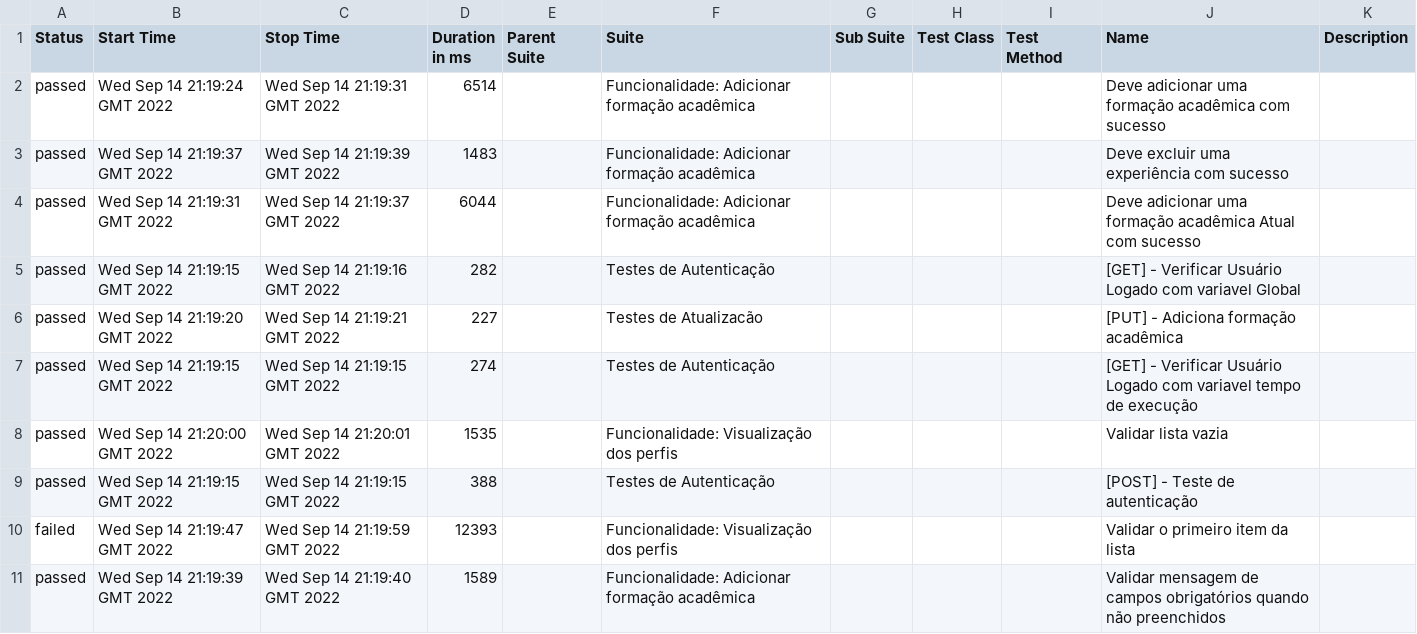
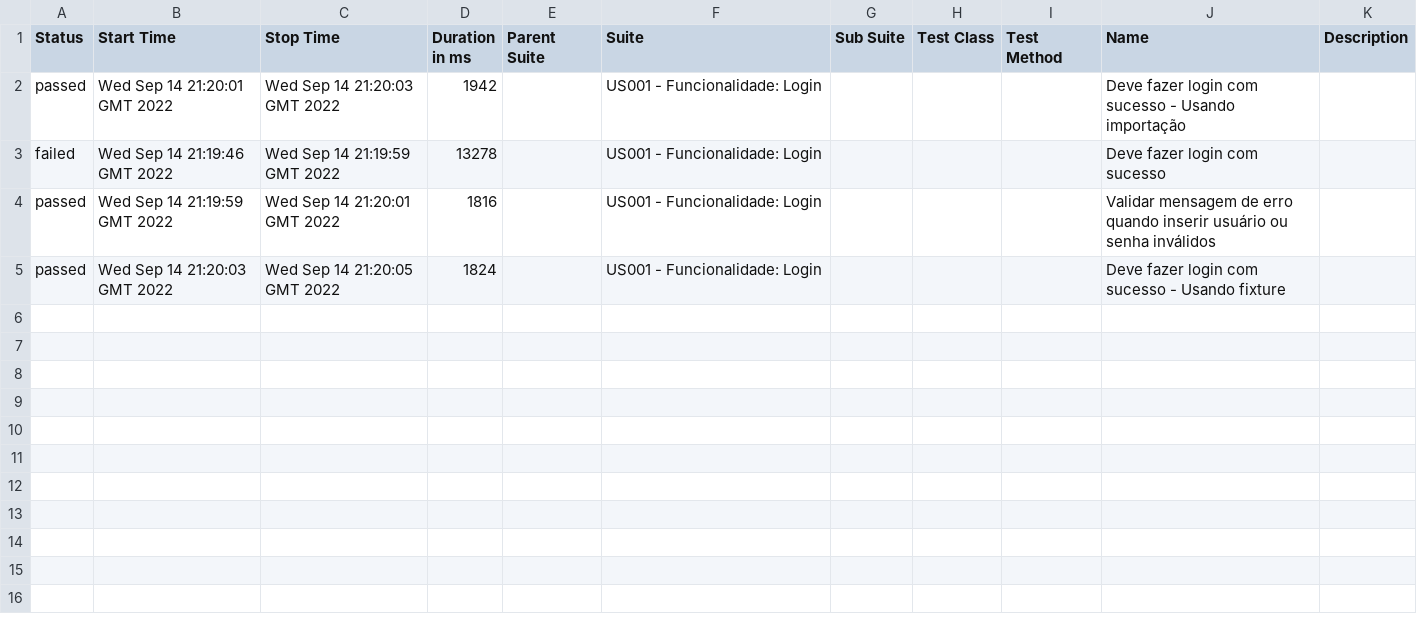
Before and after one commit to RichardKT88/logistica-cypress-test, a CSV file: 7/data/suites.csv, drawn as a sheet.

```diff
--- a/7/data/suites.csv
+++ b/7/data/suites.csv
@@ -1,11 +1,5 @@
 "Status","Start Time","Stop Time","Duration in ms","Parent Suite","Suite","Sub Suite","Test Class","Test Method","Name","Description"
-"passed","Wed Sep 14 21:19:24 GMT 2022","Wed Sep 14 21:19:31 GMT 2022","6514","","Funcionalidade: Adicionar formação acadêmica","","","","Deve adicionar uma formação acadêmica com sucesso",""
-"passed","Wed Sep 14 21:19:37 GMT 2022","Wed Sep 14 21:19:39 GMT 2022","1483","","Funcionalidade: Adicionar formação acadêmica","","","","Deve excluir uma experiência com sucesso",""
-"passed","Wed Sep 14 21:19:31 GMT 2022","Wed Sep 14 21:19:37 GMT 2022","6044","","Funcionalidade: Adicionar formação acadêmica","","","","Deve adicionar uma formação acadêmica Atual com sucesso",""
-"passed","Wed Sep 14 21:19:15 GMT 2022","Wed Sep 14 21:19:16 GMT 2022","282","","Testes de Autenticação","","","","[GET] - Verificar Usuário Logado com variavel Global",""
-"passed","Wed Sep 14 21:19:20 GMT 2022","Wed Sep 14 21:19:21 GMT 2022","227","","Testes de Atualizacão","","","","[PUT] - Adiciona formação acadêmica",""
-"passed","Wed Sep 14 21:19:15 GMT 2022","Wed Sep 14 21:19:15 GMT 2022","274","","Testes de Autenticação","","","","[GET] - Verificar Usuário Logado com variavel tempo de execução",""
-"passed","Wed Sep 14 21:20:00 GMT 2022","Wed Sep 14 21:20:01 GMT 2022","1535","","Funcionalidade: Visualização dos perfis","","","","Validar lista vazia",""
-"passed","Wed Sep 14 21:19:15 GMT 2022","Wed Sep 14 21:19:15 GMT 2022","388","","Testes de Autenticação","","","","[POST] - Teste de autenticação",""
-"failed","Wed Sep 14 21:19:47 GMT 2022","Wed Sep 14 21:19:59 GMT 2022","12393","","Funcionalidade: Visualização dos perfis","","","","Validar o primeiro item da lista",""
-"passed","Wed Sep 14 21:19:39 GMT 2022","Wed Sep 14 21:19:40 GMT 2022","1589","","Funcionalidade: Adicionar formação acadêmica","","","","Validar mensagem de campos obrigatórios quando não preenchidos",""
+"passed","Wed Sep 14 21:20:01 GMT 2022","Wed Sep 14 21:20:03 GMT 2022","1942","","US001 - Funcionalidade: Login","","","","Deve fazer login com sucesso - Usando importação",""
+"failed","Wed Sep 14 21:19:46 GMT 2022","Wed Sep 14 21:19:59 GMT 2022","13278","","US001 - Funcionalidade: Login","","","","Deve fazer login com sucesso",""
+"passed","Wed Sep 14 21:19:59 GMT 2022","Wed Sep 14 21:20:01 GMT 2022","1816","","US001 - Funcionalidade: Login","","","","Validar mensagem de erro quando inserir usuário ou senha inválidos",""
+"passed","Wed Sep 14 21:20:03 GMT 2022","Wed Sep 14 21:20:05 GMT 2022","1824","","US001 - Funcionalidade: Login","","","","Deve fazer login com sucesso - Usando fixture",""
```
Also changed, not shown: 46 other files.
